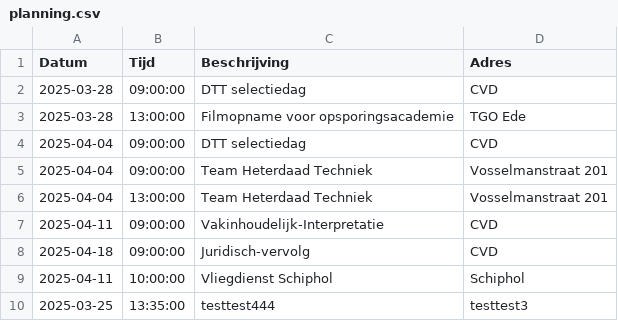
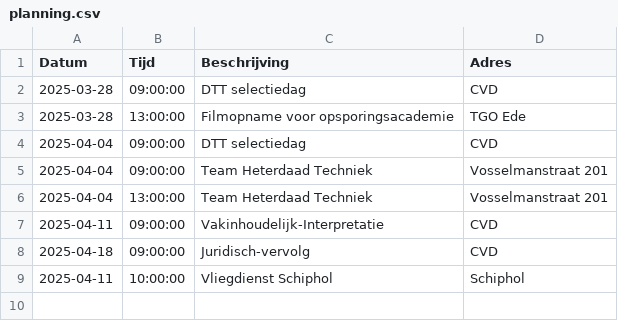
Before and after one commit to EvaHuisman/stunning-cashew, a CSV file: planning.csv, drawn as a sheet.

Commit message:
Update CSV planning.csv

```diff
--- a/planning.csv
+++ b/planning.csv
@@ -9,2 +9 @@ Datum,Tijd,Beschrijving,Adres
 2025-04-11,10:00:00,Vliegdienst Schiphol,Schiphol
-2025-03-25,13:35:00,testtest444,testtest3
```
